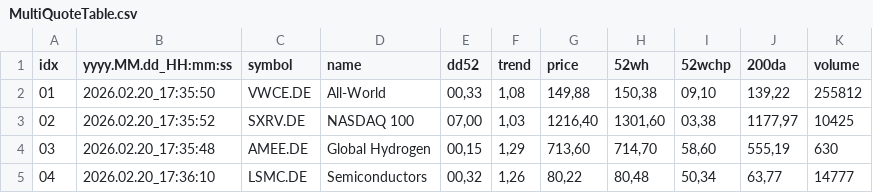
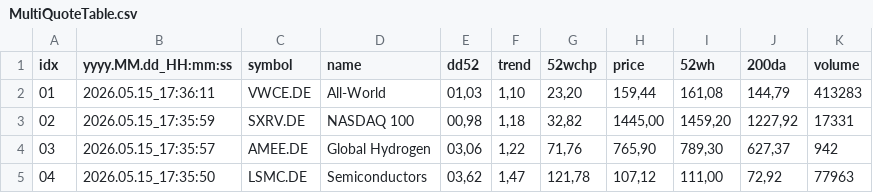
Before and after one commit to Baller229/etf-buy-bot-angular, a CSV file: data/MultiQuoteTable.csv, drawn as a sheet; only a part is shown; removed rows and columns are numbered as before the commit, all else as after; the diff covers the shown part only; the diff names each change by its address in the sheet, - before the commit and + after, or states it on an @@ line.

```diff
--- a/data/MultiQuoteTable.csv
+++ b/data/MultiQuoteTable.csv
+column G (52wchp), rows 2-5: 23,20 | 32,82 | 71,76 | 121,78
-column I (52wchp), rows 2-5: 09,10 | 03,38 | 58,60 | 50,34
-B2 (yyyy.MM.dd_HH:mm:ss): 2026.02.20_17:35:50
+B2 (yyyy.MM.dd_HH:mm:ss): 2026.05.15_17:36:11
-E2 (dd52): 00,33
+E2 (dd52): 01,03
-F2 (trend): 1,08
+F2 (trend): 1,10
-H2 (price): 149,88
+H2 (price): 159,44
-I2 (52wh): 150,38
+I2 (52wh): 161,08
-J2 (200da): 139,22
+J2 (200da): 144,79
-K2 (volume): 255812
+K2 (volume): 413283
-B3 (yyyy.MM.dd_HH:mm:ss): 2026.02.20_17:35:52
+B3 (yyyy.MM.dd_HH:mm:ss): 2026.05.15_17:35:59
-E3 (dd52): 07,00
+E3 (dd52): 00,98
-F3 (trend): 1,03
+F3 (trend): 1,18
-H3 (price): 1216,40
+H3 (price): 1445,00
-I3 (52wh): 1301,60
+I3 (52wh): 1459,20
-J3 (200da): 1177,97
+J3 (200da): 1227,92
-K3 (volume): 10425
+K3 (volume): 17331
-B4 (yyyy.MM.dd_HH:mm:ss): 2026.02.20_17:35:48
+B4 (yyyy.MM.dd_HH:mm:ss): 2026.05.15_17:35:57
-E4 (dd52): 00,15
+E4 (dd52): 03,06
-F4 (trend): 1,29
+F4 (trend): 1,22
-H4 (price): 713,60
+H4 (price): 765,90
-I4 (52wh): 714,70
+I4 (52wh): 789,30
-J4 (200da): 555,19
+J4 (200da): 627,37
-K4 (volume): 630
+K4 (volume): 942
-B5 (yyyy.MM.dd_HH:mm:ss): 2026.02.20_17:36:10
+B5 (yyyy.MM.dd_HH:mm:ss): 2026.05.15_17:35:50
-E5 (dd52): 00,32
+E5 (dd52): 03,62
-F5 (trend): 1,26
+F5 (trend): 1,47
-H5 (price): 80,22
+H5 (price): 107,12
-I5 (52wh): 80,48
+I5 (52wh): 111,00
-J5 (200da): 63,77
+J5 (200da): 72,92
-K5 (volume): 14777
+K5 (volume): 77963
```
Also changed, not shown: 5 added rows and 74 edited cells elsewhere in this file, data/EtfTable.csv, data/PortfolioTickersTable.csv, 4 other files.
